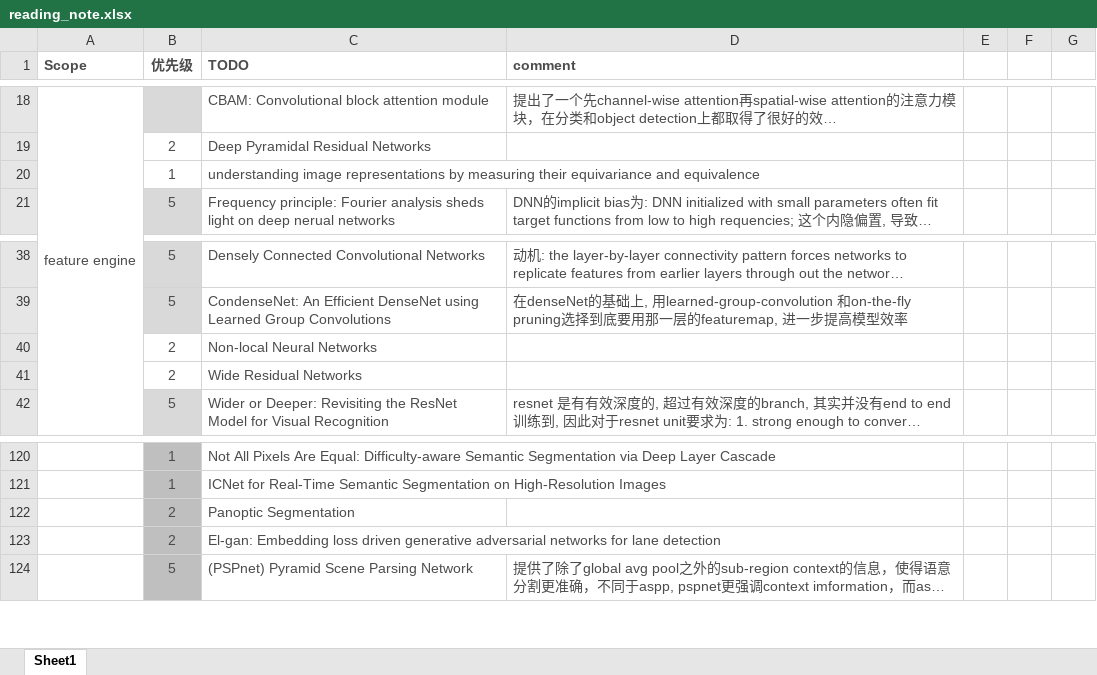
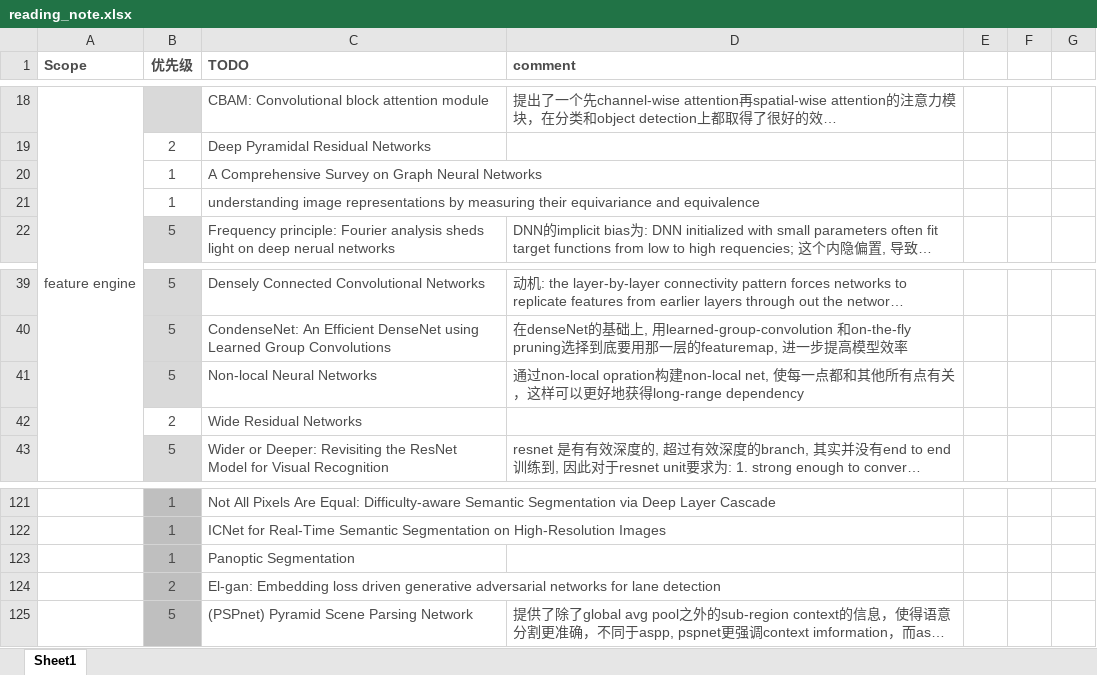
Before and after one commit to youchaoqin/reading_notes, an Excel workbook: reading_note.xlsx, sheet Sheet1, drawn as a sheet; only a part is shown, gaps mark what is left out; long unchanged cells end in …; values as stored, in another font and other column widths than the file's, no borders; conditional formats not drawn; addresses are those after the commit; the diff names each change by its address in the sheet, - before the commit and + after, or states it on an @@ line.

Commit message:
adding some papers

```diff
--- a/reading_note.xlsx (sheet Sheet1)
+++ b/reading_note.xlsx (sheet Sheet1)
+row 20:  | 1 | A Comprehensive Survey on Graph Neural Networks
-B41 (优先级): 2
+B41 (优先级): 5
-B41 fill: none
+B41 fill: #D9D9D9
-D41 (comment): (empty)
+D41 (comment): 通过non-local opration构建non-local net, 使每一点都和其他所有点有关，这样可以更好地获得long-range dependency
-B123 (优先级): 2
+B123 (优先级): 1
```
